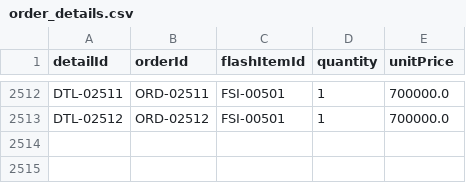
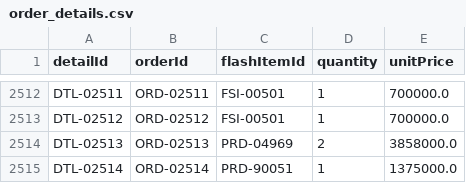
Before and after one commit to Lab1-Lab211/NHOM_3_LAB211_FlashSale, a CSV file: data/order_details.csv, drawn as a sheet; only a part is shown, gaps mark what is left out; the diff names each change by its address in the sheet, - before the commit and + after, or states it on an @@ line.

```diff
--- a/data/order_details.csv
+++ b/data/order_details.csv
+row 2514: DTL-02513 | ORD-02513 | PRD-04969 | 2 | 3858000.0
+row 2515: DTL-02514 | ORD-02514 | PRD-90051 | 1 | 1375000.0
```
Also changed, not shown: data/customers.csv, data/flash_events.csv, 16 other files.
